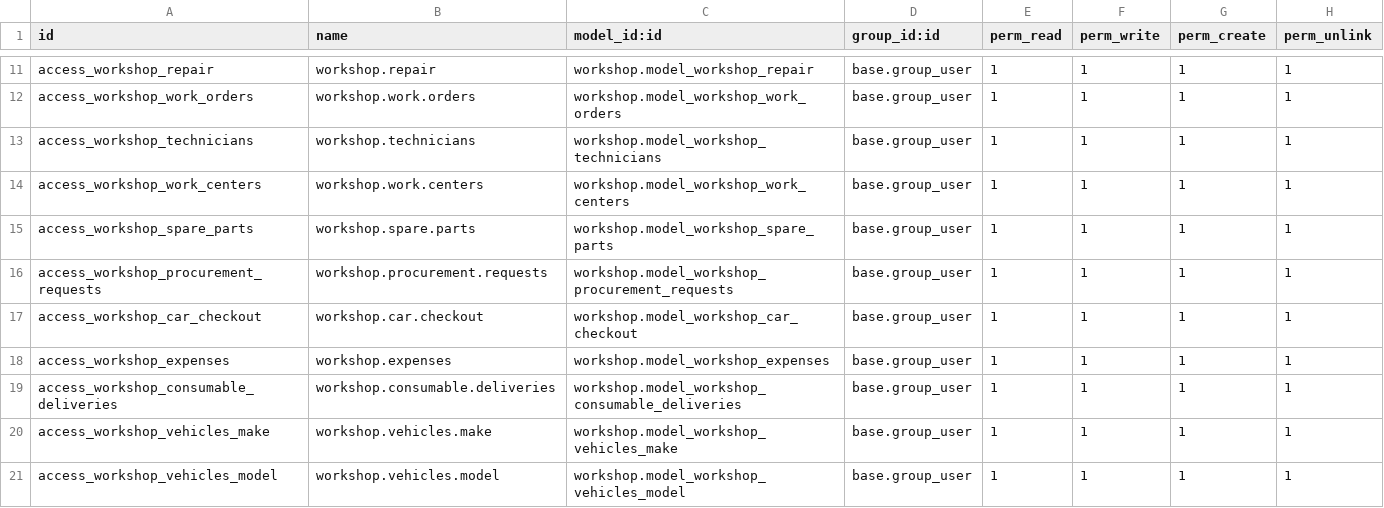
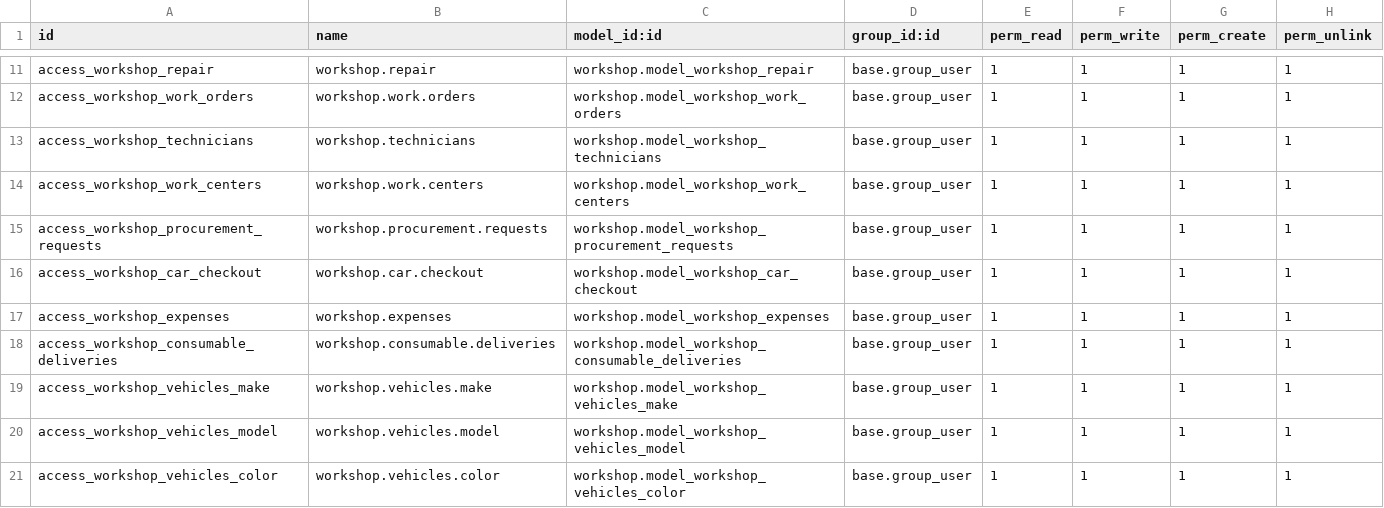
Before and after one commit to rlfss/Ajwad, a CSV file: workshop/security/ir.model.access.csv, drawn as a sheet; only a part is shown, gaps mark what is left out; the shorter side is filled out with more unchanged rows.

Commit message:
Update ir.model.access.csv

```diff
--- a/workshop/security/ir.model.access.csv
+++ b/workshop/security/ir.model.access.csv
@@ -14,3 +14,2 @@ access_workshop_technicians,workshop.technicians,workshop.model_workshop_technic
 access_workshop_work_centers,workshop.work.centers,workshop.model_workshop_work_centers,base.group_user,1,1,1,1
-access_workshop_spare_parts,workshop.spare.parts,workshop.model_workshop_spare_parts,base.group_user,1,1,1,1
 access_workshop_procurement_requests,workshop.procurement.requests,workshop.model_workshop_procurement_requests,base.group_user,1,1,1,1
```
